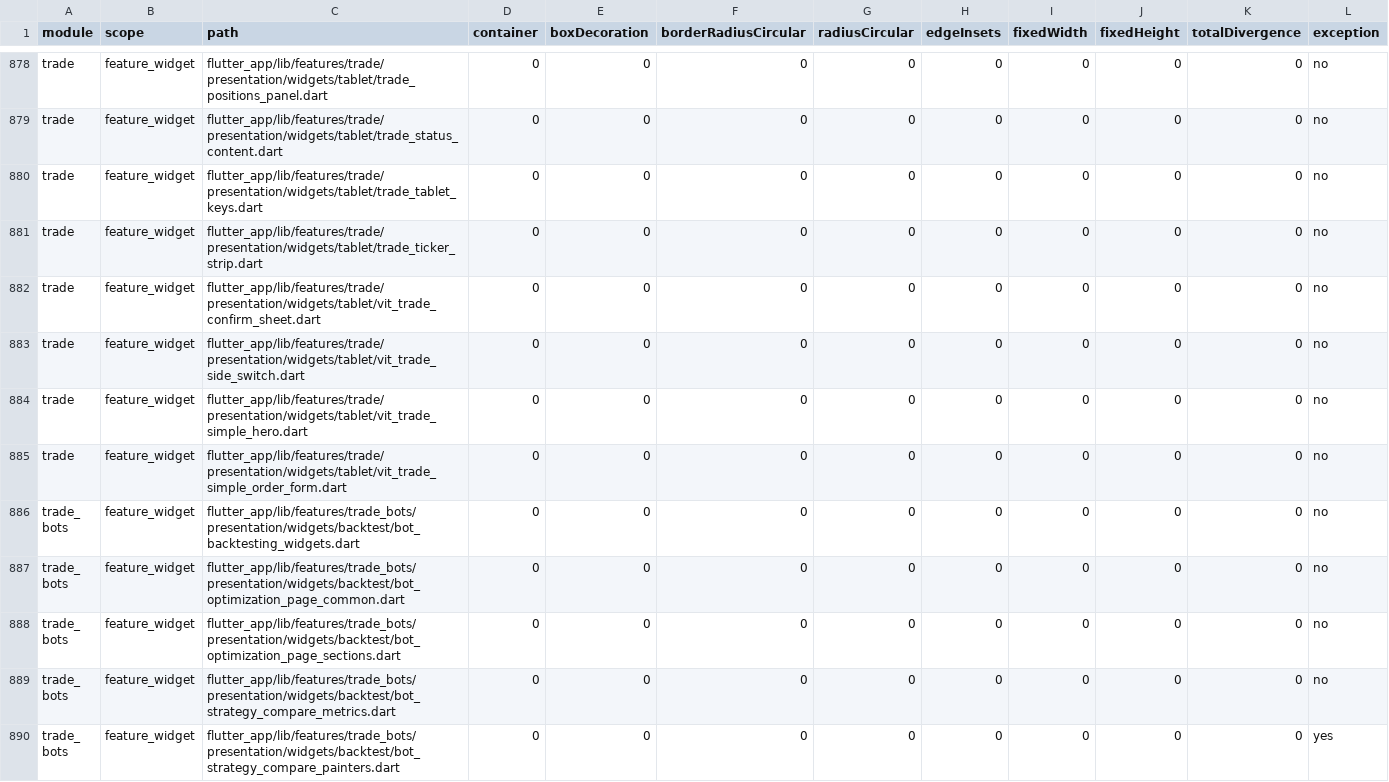
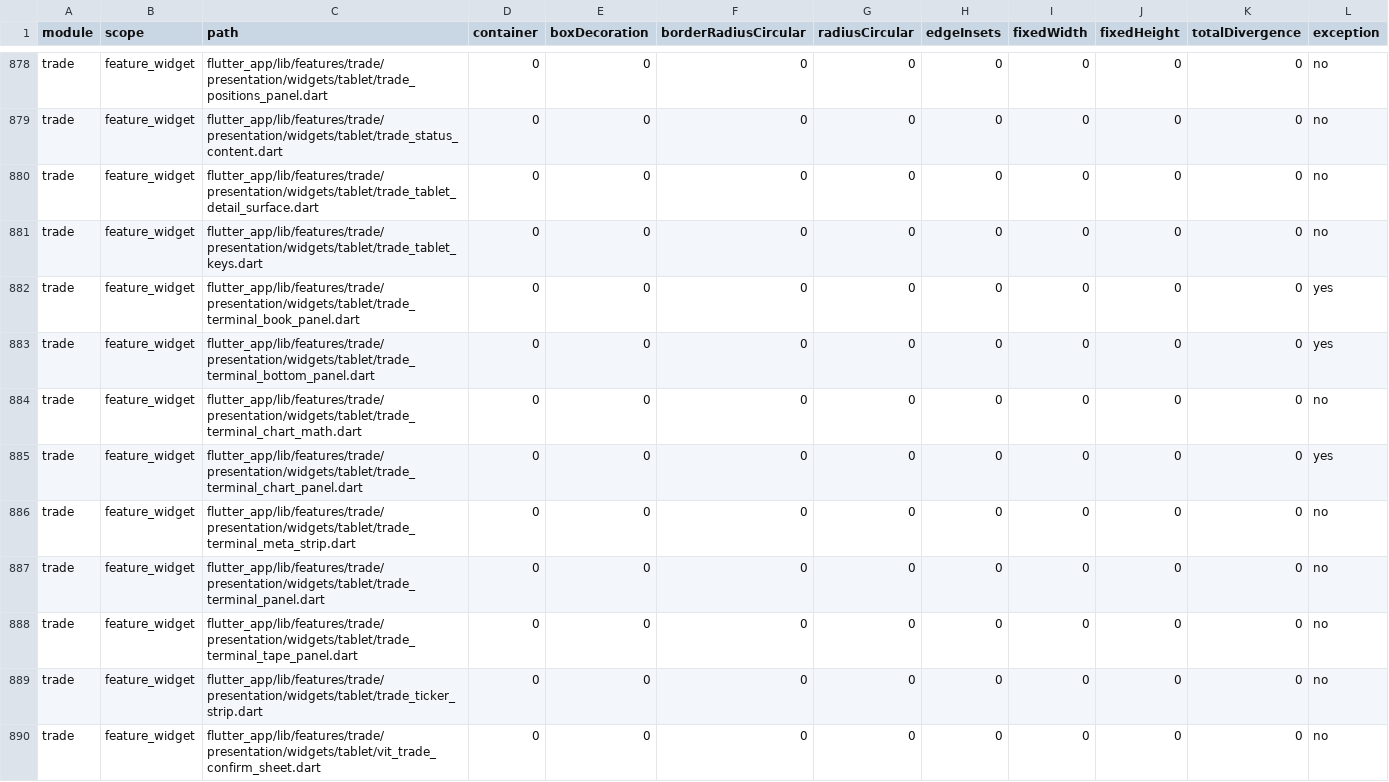
Before and after one commit to LonelyTraderBay/vittrade-flutter, a CSV file: docs/02_FLUTTER_MIGRATION/audits/VitTrade-Home-Reference-Consistency-Audit.csv, drawn as a sheet; only a part is shown, gaps mark what is left out; the shorter side is filled out with more unchanged rows; rows hold the shown columns only; the diff names each change by its address in the sheet, - before the commit and + after, or states it on an @@ line.

```diff
--- a/docs/02_FLUTTER_MIGRATION/audits/VitTrade-Home-Reference-Consistency-Audit.csv
+++ b/docs/02_FLUTTER_MIGRATION/audits/VitTrade-Home-Reference-Consistency-Audit.csv
+row 880: trade | feature_widget | flutter_app/lib/features/trade/presentation/widgets/tablet/trade_tablet_detail_surface.dart | 0 | 0 | 0 | 0 | 0 | 0 | 0 | 0 | no
+row 882: trade | feature_widget | flutter_app/lib/features/trade/presentation/widgets/tablet/trade_terminal_book_panel.dart | 0 | 0 | 0 | 0 | 0 | 0 | 0 | 0 | yes
+row 883: trade | feature_widget | flutter_app/lib/features/trade/presentation/widgets/tablet/trade_terminal_bottom_panel.dart | 0 | 0 | 0 | 0 | 0 | 0 | 0 | 0 | yes
+row 884: trade | feature_widget | flutter_app/lib/features/trade/presentation/widgets/tablet/trade_terminal_chart_math.dart | 0 | 0 | 0 | 0 | 0 | 0 | 0 | 0 | no
+row 885: trade | feature_widget | flutter_app/lib/features/trade/presentation/widgets/tablet/trade_terminal_chart_panel.dart | 0 | 0 | 0 | 0 | 0 | 0 | 0 | 0 | yes
+row 886: trade | feature_widget | flutter_app/lib/features/trade/presentation/widgets/tablet/trade_terminal_meta_strip.dart | 0 | 0 | 0 | 0 | 0 | 0 | 0 | 0 | no
+row 887: trade | feature_widget | flutter_app/lib/features/trade/presentation/widgets/tablet/trade_terminal_panel.dart | 0 | 0 | 0 | 0 | 0 | 0 | 0 | 0 | no
+row 888: trade | feature_widget | flutter_app/lib/features/trade/presentation/widgets/tablet/trade_terminal_tape_panel.dart | 0 | 0 | 0 | 0 | 0 | 0 | 0 | 0 | no
```
Also changed, not shown: docs/02_FLUTTER_MIGRATION/audits/VitTrade-Design-Token-Consistency-Audit.csv, docs/02_FLUTTER_MIGRATION/audits/VitTrade-Header-Back-Navigation-Behavior-Audit.csv, 48 other files.
